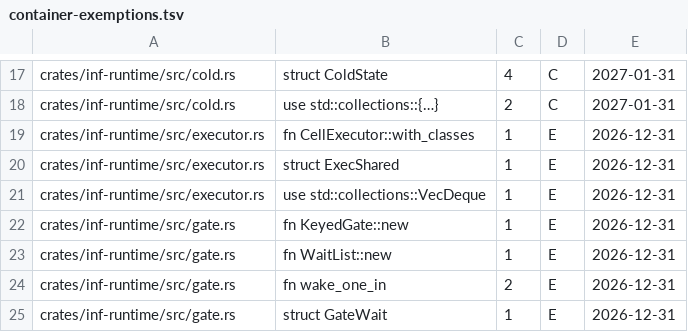
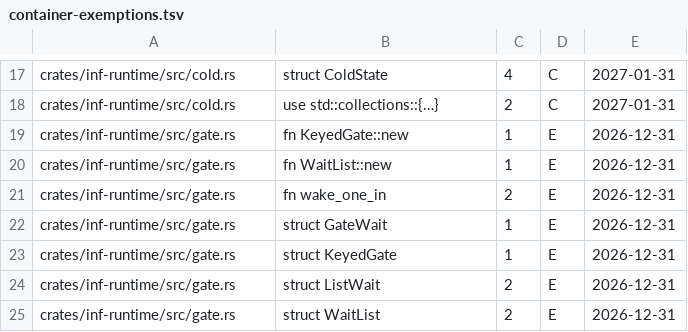
Before and after one commit to kevincaicedo/infinitydb, a TSV file: docs/container-exemptions.tsv, drawn as a sheet; only a part is shown, gaps mark what is left out; the shorter side is filled out with more unchanged rows.

```diff
--- a/docs/container-exemptions.tsv
+++ b/docs/container-exemptions.tsv
@@ -18,5 +18,2 @@ crates/inf-runtime/src/cold.rs	struct ColdState	4	C	2027-01-31
 crates/inf-runtime/src/cold.rs	use std::collections::{…}	2	C	2027-01-31
-crates/inf-runtime/src/executor.rs	fn CellExecutor::with_classes	1	E	2026-12-31
-crates/inf-runtime/src/executor.rs	struct ExecShared	1	E	2026-12-31
-crates/inf-runtime/src/executor.rs	use std::collections::VecDeque	1	E	2026-12-31
 crates/inf-runtime/src/gate.rs	fn KeyedGate::new	1	E	2026-12-31
```
Also changed, not shown: docs/release-assert-inventory.tsv, 10 other files.
